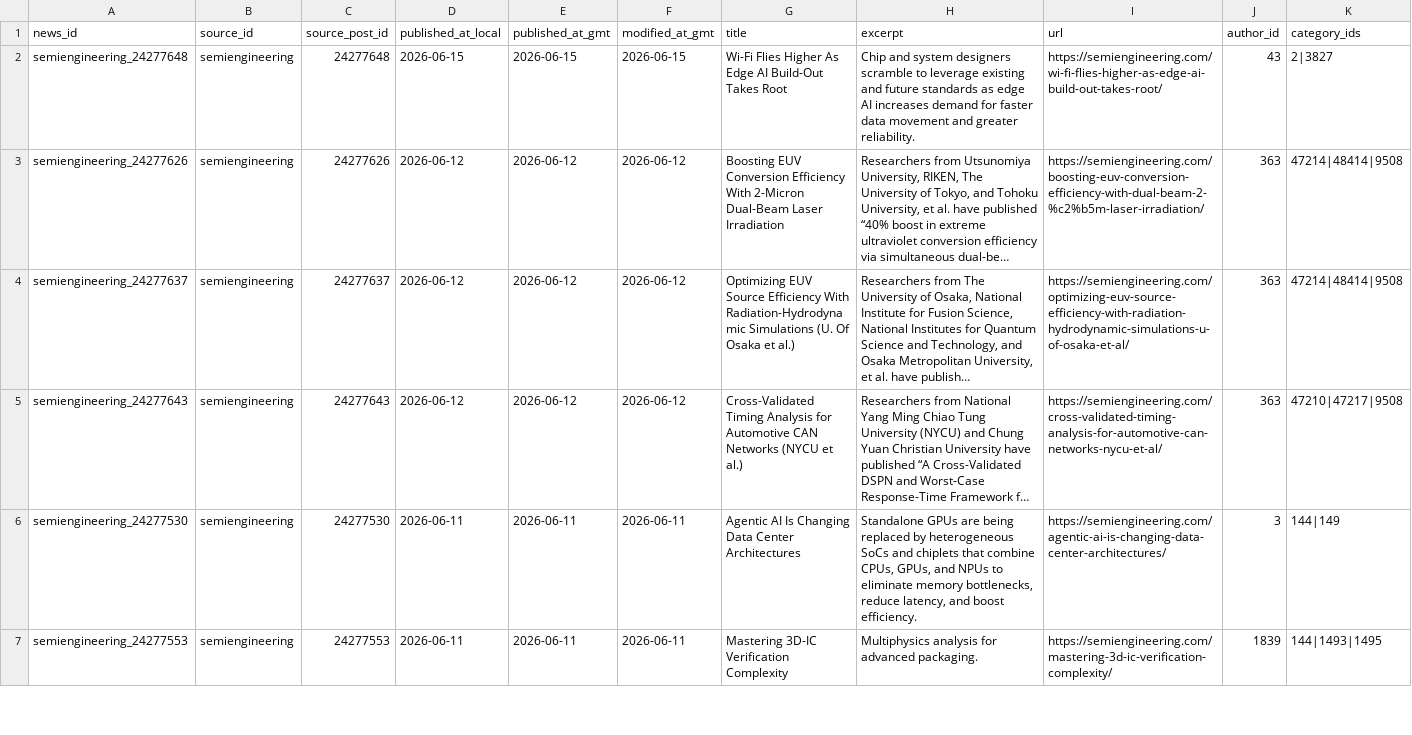
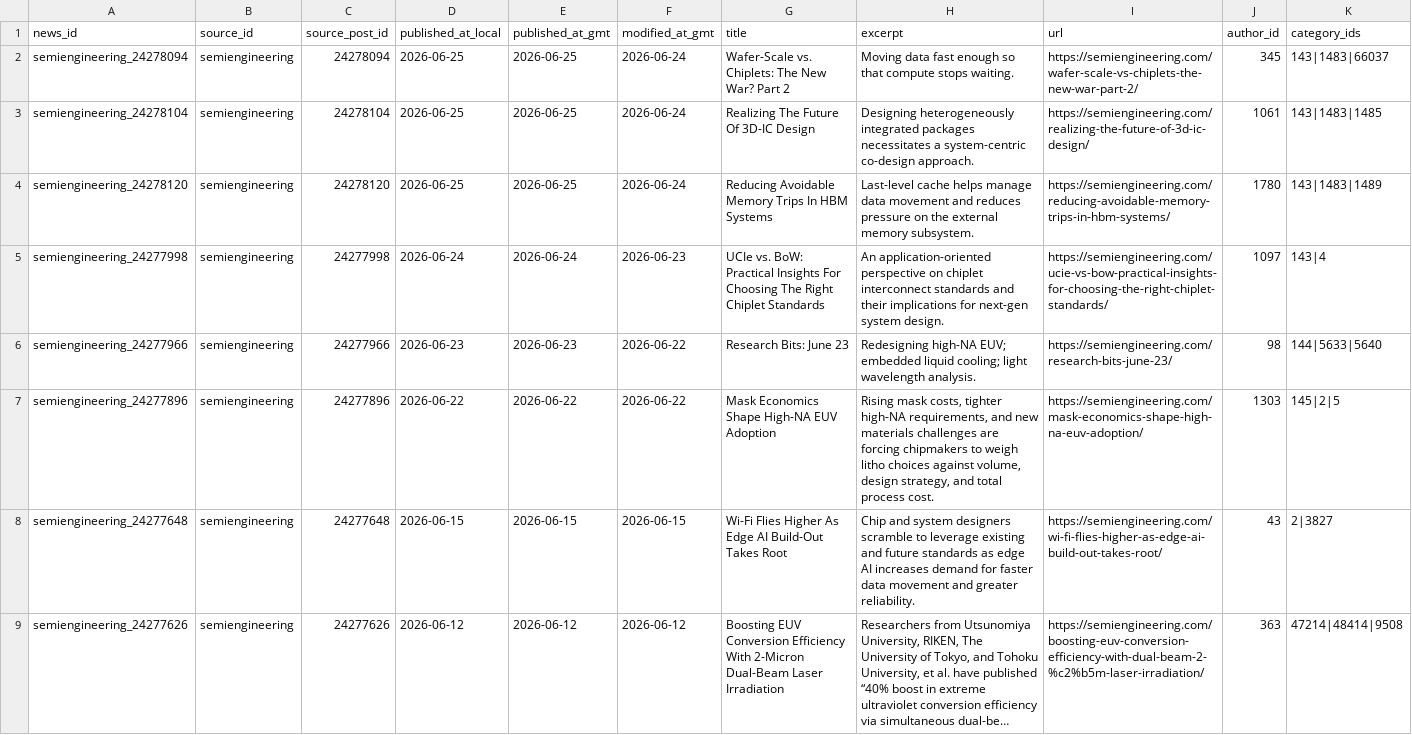
Before and after one commit to GhcFrank/investment-os, a CSV file: data/news/semiengineering_news_history.csv, drawn as a sheet; only a part is shown; the shorter side is filled out with more unchanged rows; long unchanged cells end in …; rows hold the shown columns only; the diff names each change by its address in the sheet, - before the commit and + after, or states it on an @@ line.

```diff
--- a/data/news/semiengineering_news_history.csv
+++ b/data/news/semiengineering_news_history.csv
+row 2: semiengineering_24278094 | semiengineering | 24278094 | 2026-06-25 | 2026-06-25 | 2026-06-24 | Wafer-Scale vs. Chiplets: The New War? Part 2 | Moving data fast enough so that compute stops waiting. | https://semiengineering.com/wafer-scale-vs-chiplets-the-new-war-part-2/ | 345 | 143|1483|66037
+row 3: semiengineering_24278104 | semiengineering | 24278104 | 2026-06-25 | 2026-06-25 | 2026-06-24 | Realizing The Future Of 3D-IC Design | Designing heterogeneously integrated packages necessitates a system-centric co-design approach. | https://semiengineering.com/realizing-the-future-of-3d-ic-design/ | 1061 | 143|1483|1485
+row 4: semiengineering_24278120 | semiengineering | 24278120 | 2026-06-25 | 2026-06-25 | 2026-06-24 | Reducing Avoidable Memory Trips In HBM Systems | Last-level cache helps manage data movement and reduces pressure on the external memory subsystem. | https://semiengineering.com/reducing-avoidable-memory-trips-in-hbm-systems/ | 1780 | 143|1483|1489
+row 5: semiengineering_24277998 | semiengineering | 24277998 | 2026-06-24 | 2026-06-24 | 2026-06-23 | UCIe vs. BoW: Practical Insights For Choosing The Right Chiplet Standards | An application-oriented perspective on chiplet interconnect standards and their implications for next-gen system design. | https://semiengineering.com/ucie-vs-bow-practical-insights-for-choosing-the-right-chiplet-standards/ | 1097 | 143|4
+row 6: semiengineering_24277966 | semiengineering | 24277966 | 2026-06-23 | 2026-06-23 | 2026-06-22 | Research Bits: June 23 | Redesigning high-NA EUV; embedded liquid cooling; light wavelength analysis. | https://semiengineering.com/research-bits-june-23/ | 98 | 144|5633|5640
+row 7: semiengineering_24277896 | semiengineering | 24277896 | 2026-06-22 | 2026-06-22 | 2026-06-22 | Mask Economics Shape High-NA EUV Adoption | Rising mask costs, tighter high-NA requirements, and new materials challenges are forcing chipmakers to weigh litho choices against volume, design strategy, and total process cost. | https://semiengineering.com/mask-economics-shape-high-na-euv-adoption/ | 1303 | 145|2|5
```
Also changed, not shown: data/news/news_fetch_log.csv, data/news/news_rejected_log.csv, 3 other files.
